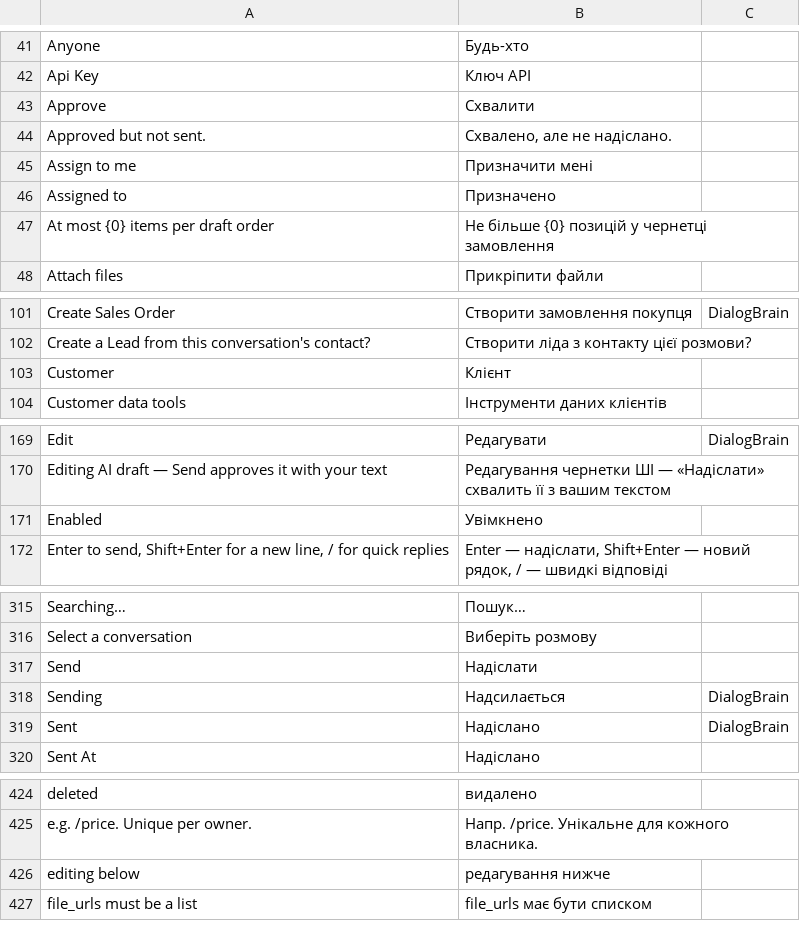
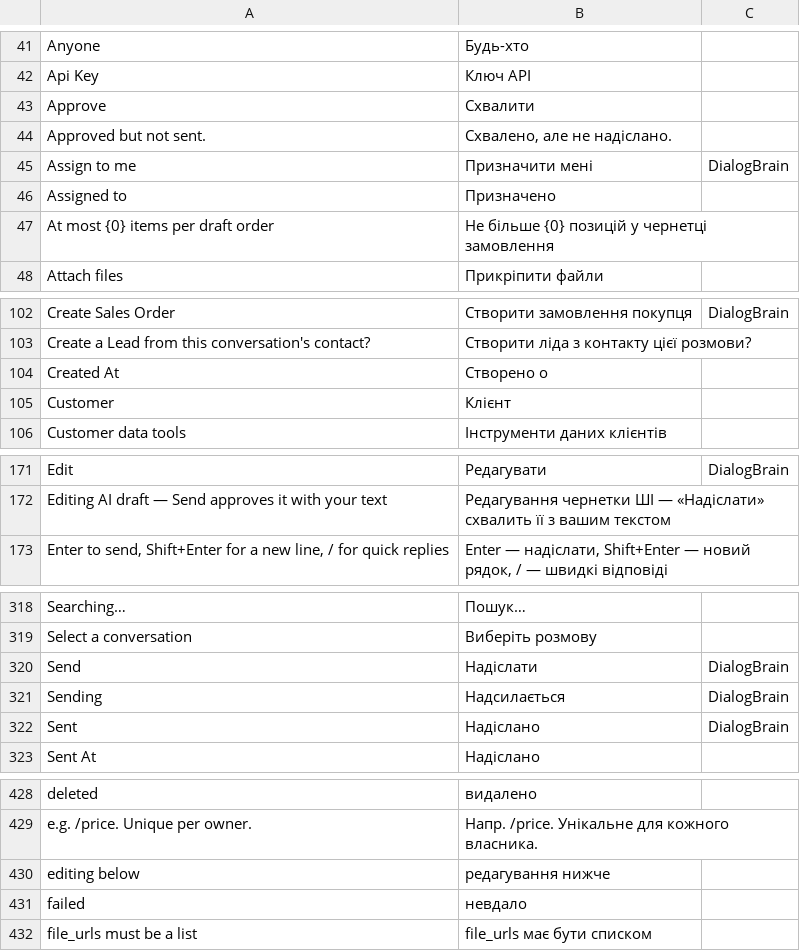
Before and after one commit to saloprj/dialogbrain-erpnext, a CSV file: dialogbrain/translations/uk.csv, drawn as a sheet; only a part is shown, gaps mark what is left out; the diff covers the shown part only.

```diff
--- a/dialogbrain/translations/uk.csv
+++ b/dialogbrain/translations/uk.csv
@@ -44,3 +44,3 @@ Approve,Схвалити,
 Approved but not sent.,"Схвалено, але не надіслано.",
-Assign to me,Призначити мені,
+Assign to me,Призначити мені,DialogBrain
 Assigned to,Призначено,
@@ -102,2 +103,3 @@ Create Sales Order,Створити замовлення покупця,DialogBr
 Create a Lead from this conversation's contact?,Створити ліда з контакту цієї розмови?,
+Created At,Створено о,
 Customer,Клієнт,
@@ -170,3 +172,2 @@ Edit,Редагувати,DialogBrain
 Editing AI draft — Send approves it with your text,Редагування чернетки ШІ — «Надіслати» схвалить її з вашим текстом,
-Enabled,Увімкнено,
 "Enter to send, Shift+Enter for a new line, / for quick replies","Enter — надіслати, Shift+Enter — новий рядок, / — швидкі відповіді",
@@ -316,3 +319,3 @@ Searching…,Пошук…,
 Select a conversation,Виберіть розмову,
-Send,Надіслати,
+Send,Надіслати,DialogBrain
 Sending,Надсилається,DialogBrain
@@ -426,2 +430,3 @@ e.g. /price. Unique per owner.,Напр. /price. Унікальне для ко
 editing below,редагування нижче,
+failed,невдало,
 file_urls must be a list,file_urls має бути списком,
```
Also changed, not shown: 5 added rows, 1 removed row and 6 edited cells elsewhere in this file, dialogbrain/translations/ru.csv, 9 other files.
